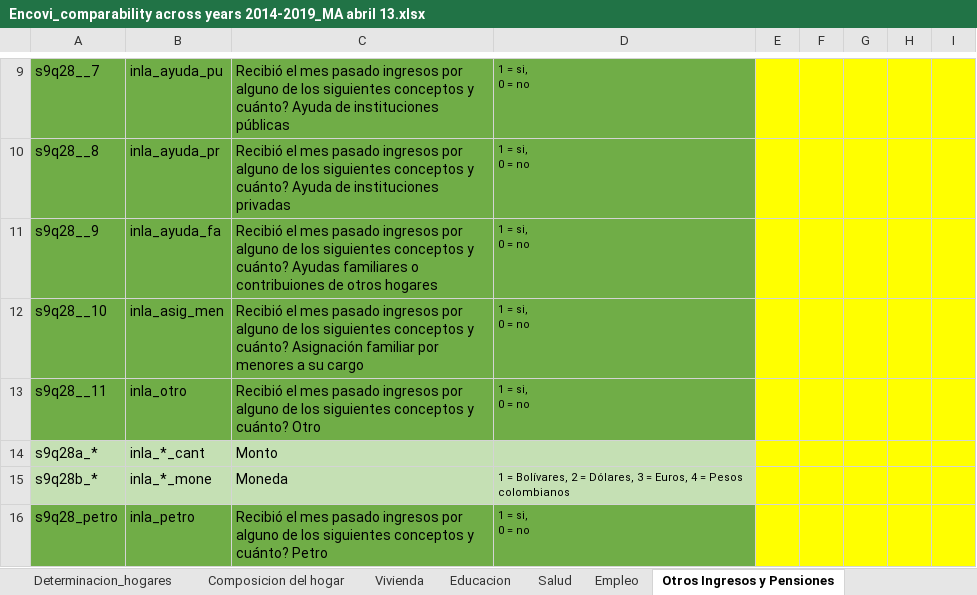
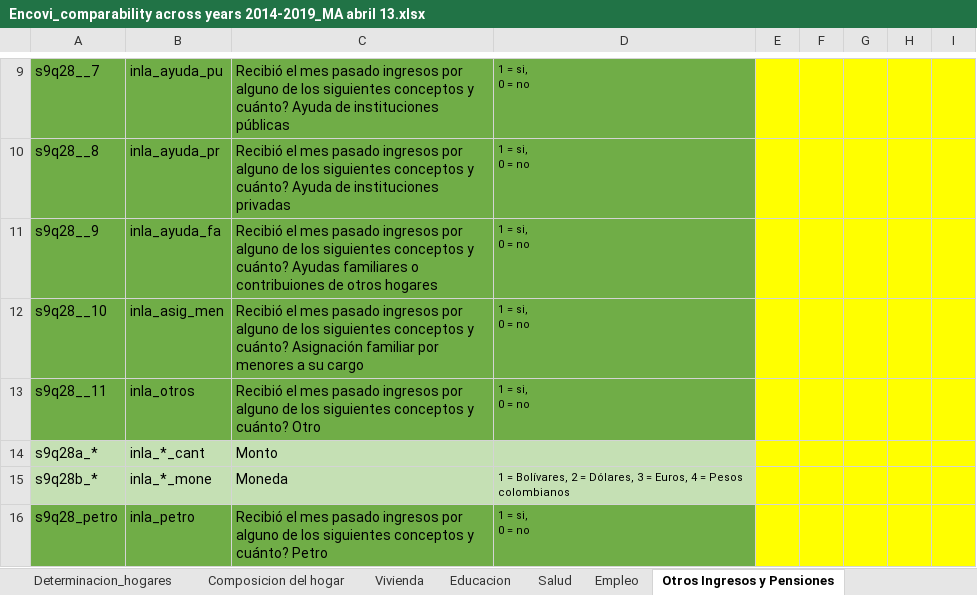
Before and after one commit to gdcaruso/VEN, an Excel workbook: data_management/management/2. harmonization/ENCOVI harmonization/Encovi_comparability across years 2014-2019_MA abril 13.xlsx, sheet Otros Ingresos y Pensiones, drawn as a sheet; only a part is shown, gaps mark what is left out; values as stored, in another font and other column widths than the file's, no borders; the diff names each change by its address in the sheet, - before the commit and + after, or states it on an @@ line.

```diff
--- a/data_management/management/2. harmonization/ENCOVI harmonization/Encovi_comparability across years 2014-2019_MA abril 13.xlsx (sheet Otros Ingresos y Pensiones)
+++ b/data_management/management/2. harmonization/ENCOVI harmonization/Encovi_comparability across years 2014-2019_MA abril 13.xlsx (sheet Otros Ingresos y Pensiones)
-B13: inla_otro
+B13: inla_otros
```
Also changed, not shown: sheet Ingresos en bol. feb2020, 4 other files.
